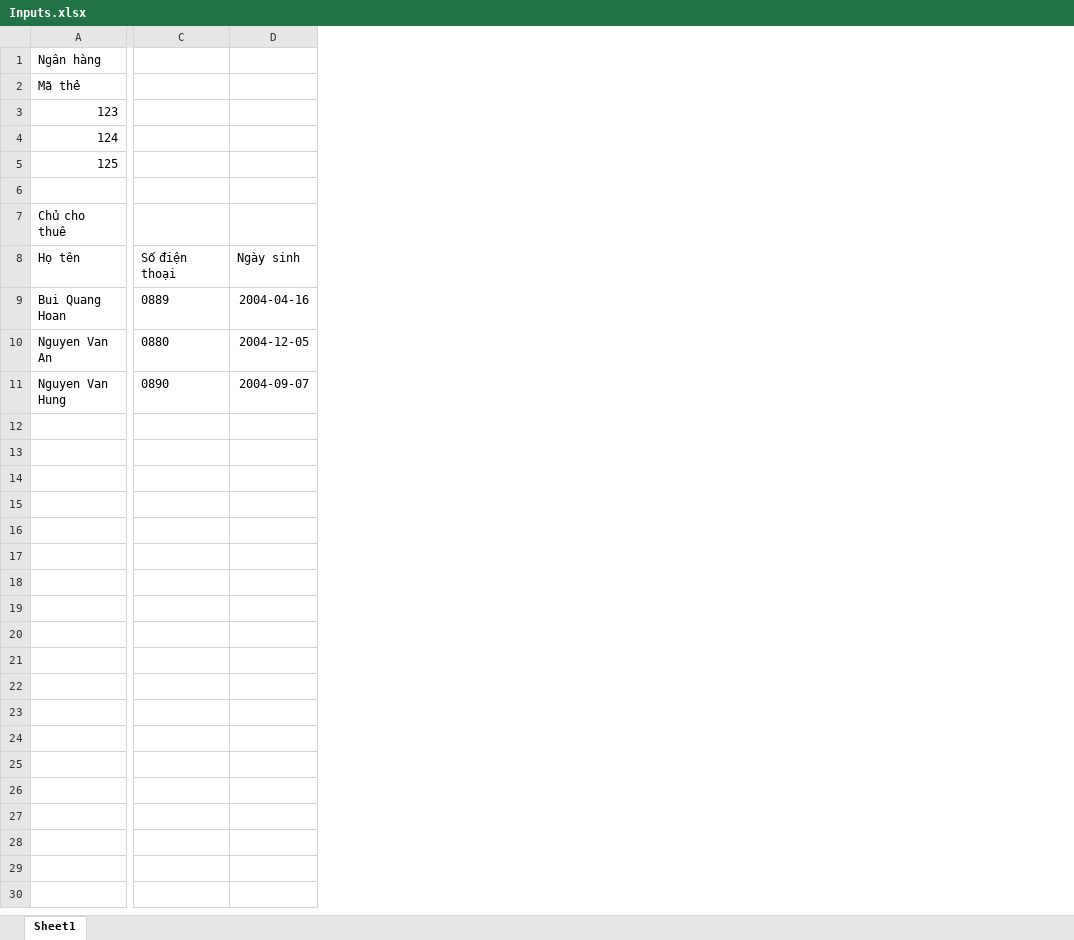
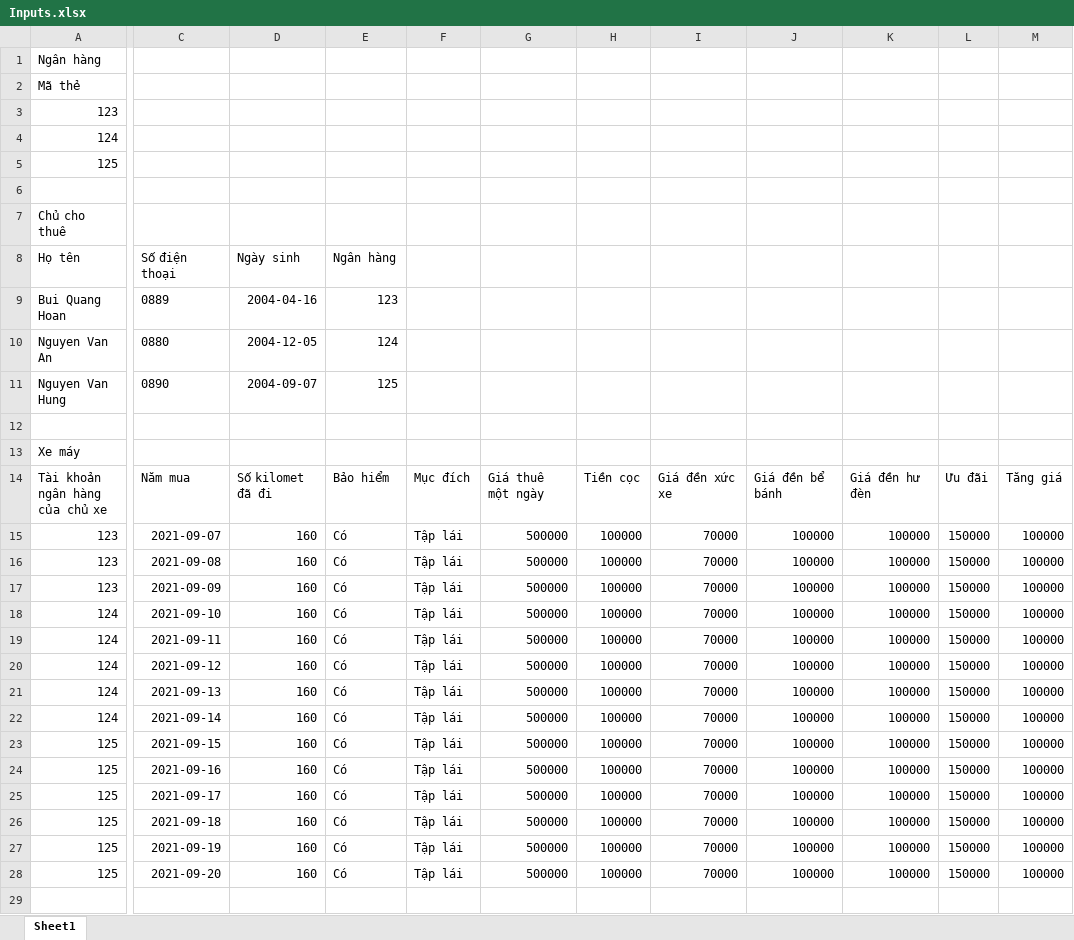
Before and after one commit to hoan47/TeamExcrice, an Excel workbook: DoAnCuoiKy/Inputs.xlsx, sheet Sheet1, drawn as a sheet; only a part is shown, gaps mark what is left out; values as stored, in another font and other column widths than the file's, no borders; removed rows and columns are numbered as before the commit, all else as after; rows hold the shown columns only; the diff covers the shown part only; the diff names each change by its address in the sheet, - before the commit and + after, or states it on an @@ line.

```diff
--- a/DoAnCuoiKy/Inputs.xlsx (sheet Sheet1)
+++ b/DoAnCuoiKy/Inputs.xlsx (sheet Sheet1)
-column C, rows 8-11: Số điện thoại | 0889 | 0880 | 0890
-column D, rows 8-11: Ngày sinh | 2004-04-16 | 2004-12-05 | 2004-09-07
+column C, rows 8-11: Số điện thoại | 0889 | 0880 | 0890
+column D, rows 8-11: Ngày sinh | 2004-04-16 | 2004-12-05 | 2004-09-07
+column E, rows 8-11: Ngân hàng | 123 | 124 | 125
+column F, empty
+column G, empty
+column H, empty
+column I, empty
+column J, empty
+column K, empty
+column L, empty
+column M, empty
+row 12: (empty)
+row 13: Xe máy
+row 14: Tài khoản ngân hàng của chủ xe | Năm mua | Số kilomet đã đi | Bảo hiểm | Mục đích | Giá thuê một ngày | Tiền cọc | Giá đền xức xe | Giá đền bể bánh | Giá đền hư đèn | Ưu đãi | Tăng giá
+row 15: 123 | 2021-09-07 | 160 | Có | Tập lái | 500000 | 100000 | 70000 | 100000 | 100000 | 150000 | 100000
+row 16: 123 | 2021-09-08 | 160 | Có | Tập lái | 500000 | 100000 | 70000 | 100000 | 100000 | 150000 | 100000
+row 17: 123 | 2021-09-09 | 160 | Có | Tập lái | 500000 | 100000 | 70000 | 100000 | 100000 | 150000 | 100000
+row 18: 124 | 2021-09-10 | 160 | Có | Tập lái | 500000 | 100000 | 70000 | 100000 | 100000 | 150000 | 100000
+row 19: 124 | 2021-09-11 | 160 | Có | Tập lái | 500000 | 100000 | 70000 | 100000 | 100000 | 150000 | 100000
+row 20: 124 | 2021-09-12 | 160 | Có | Tập lái | 500000 | 100000 | 70000 | 100000 | 100000 | 150000 | 100000
+row 21: 124 | 2021-09-13 | 160 | Có | Tập lái | 500000 | 100000 | 70000 | 100000 | 100000 | 150000 | 100000
+row 22: 124 | 2021-09-14 | 160 | Có | Tập lái | 500000 | 100000 | 70000 | 100000 | 100000 | 150000 | 100000
+row 23: 125 | 2021-09-15 | 160 | Có | Tập lái | 500000 | 100000 | 70000 | 100000 | 100000 | 150000 | 100000
+row 24: 125 | 2021-09-16 | 160 | Có | Tập lái | 500000 | 100000 | 70000 | 100000 | 100000 | 150000 | 100000
+row 25: 125 | 2021-09-17 | 160 | Có | Tập lái | 500000 | 100000 | 70000 | 100000 | 100000 | 150000 | 100000
+row 26: 125 | 2021-09-18 | 160 | Có | Tập lái | 500000 | 100000 | 70000 | 100000 | 100000 | 150000 | 100000
+row 27: 125 | 2021-09-19 | 160 | Có | Tập lái | 500000 | 100000 | 70000 | 100000 | 100000 | 150000 | 100000
+row 28: 125 | 2021-09-20 | 160 | Có | Tập lái | 500000 | 100000 | 70000 | 100000 | 100000 | 150000 | 100000
+row 29: (empty)
```
Also changed, not shown: 33 added rows and 1 removed column elsewhere in this sheet, 14 other files.
